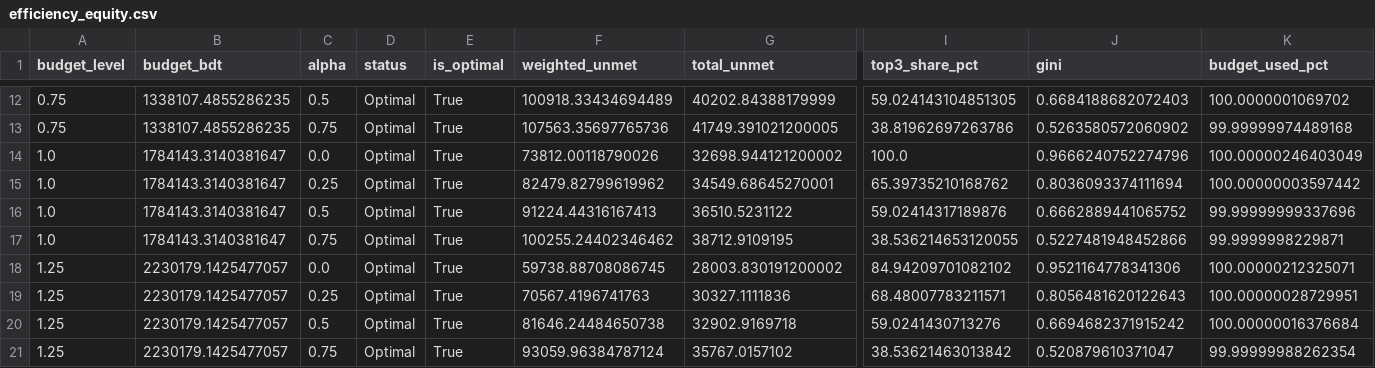
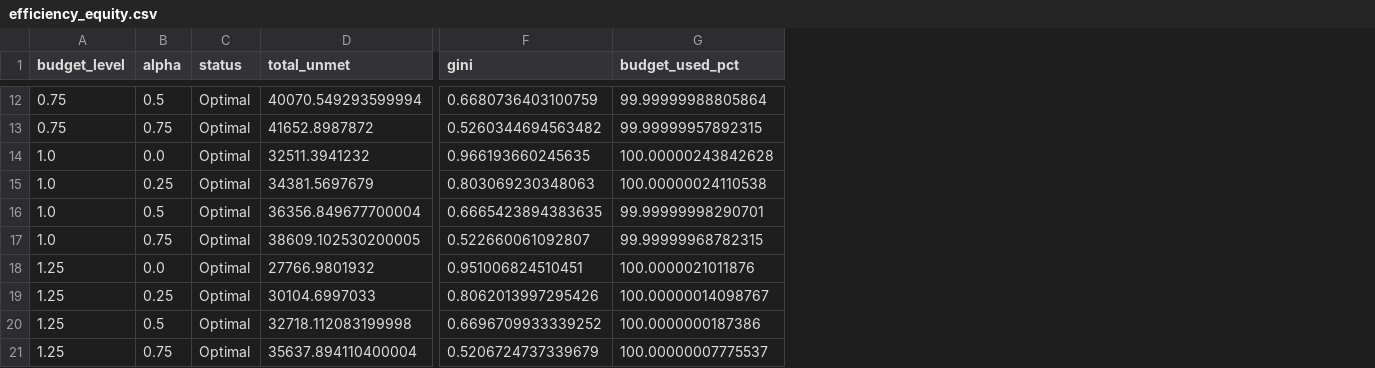
Before and after one commit to SushenId1157/episcope-bd, a CSV file: docs/experiments/efficiency_equity.csv, drawn as a sheet; only a part is shown, gaps mark what is left out; removed rows and columns are numbered as before the commit, all else as after; the diff covers the shown part only; the diff names each change by its address in the sheet, - before the commit and + after, or states it on an @@ line.

```diff
--- a/docs/experiments/efficiency_equity.csv
+++ b/docs/experiments/efficiency_equity.csv
-column B (budget_bdt), rows 12-21: 1338107.4855286235 | 1338107.4855286235 | 1784143.3140381647 | 1784143.3140381647 | 1784143.3140381647 | 1784143.3140381647 | 2230179.1425477057 | 2230179.1425477057 | 2230179.1425477057 | 2230179.1425477057
-column E (is_optimal), rows 12-21: all True
-column F (weighted_unmet), rows 12-21: 100918.33434694489 | 107563.35697765736 | 73812.00118790026 | 82479.82799619962 | 91224.44316167413 | 100255.24402346462 | 59738.88708086745 | 70567.4196741763 | 81646.24484650738 | 93059.96384787124
-column I (top3_share_pct), rows 12-21: 59.024143104851305 | 38.81962697263786 | 100.0 | 65.39735210168762 | 59.02414317189876 | 38.536214653120055 | 84.94209701082102 | 68.48007783211571 | 59.0241430713276 | 38.53621463013842
-D12 (total_unmet): 40202.84388179999
+D12 (total_unmet): 40070.549293599994
-F12 (gini): 0.6684188682072403
+F12 (gini): 0.6680736403100759
-G12 (budget_used_pct): 100.0000001069702
+G12 (budget_used_pct): 99.99999988805864
-D13 (total_unmet): 41749.391021200005
+D13 (total_unmet): 41652.8987872
-F13 (gini): 0.5263580572060902
+F13 (gini): 0.5260344694563482
-G13 (budget_used_pct): 99.99999974489168
+G13 (budget_used_pct): 99.99999957892315
-D14 (total_unmet): 32698.944121200002
+D14 (total_unmet): 32511.3941232
-F14 (gini): 0.9666240752274796
+F14 (gini): 0.966193660245635
-G14 (budget_used_pct): 100.00000246403049
+G14 (budget_used_pct): 100.00000243842628
-D15 (total_unmet): 34549.68645270001
+D15 (total_unmet): 34381.5697679
-F15 (gini): 0.8036093374111694
+F15 (gini): 0.803069230348063
-G15 (budget_used_pct): 100.00000003597442
+G15 (budget_used_pct): 100.00000024110538
-D16 (total_unmet): 36510.5231122
+D16 (total_unmet): 36356.849677700004
-F16 (gini): 0.6662889441065752
+F16 (gini): 0.6665423894383635
-G16 (budget_used_pct): 99.99999999337696
+G16 (budget_used_pct): 99.99999998290701
-D17 (total_unmet): 38712.9109195
+D17 (total_unmet): 38609.102530200005
-F17 (gini): 0.5227481948452866
+F17 (gini): 0.522660061092807
-G17 (budget_used_pct): 99.9999998229871
+G17 (budget_used_pct): 99.99999968782315
-D18 (total_unmet): 28003.830191200002
+D18 (total_unmet): 27766.9801932
-F18 (gini): 0.9521164778341306
+F18 (gini): 0.951006824510451
-G18 (budget_used_pct): 100.00000212325071
+G18 (budget_used_pct): 100.0000021011876
-D19 (total_unmet): 30327.1111836
+D19 (total_unmet): 30104.6997033
-F19 (gini): 0.8056481620122643
+F19 (gini): 0.8062013997295426
-G19 (budget_used_pct): 100.00000028729951
+G19 (budget_used_pct): 100.00000014098767
-D20 (total_unmet): 32902.9169718
+D20 (total_unmet): 32718.112083199998
-F20 (gini): 0.6694682371915242
+F20 (gini): 0.6696709933339252
-G20 (budget_used_pct): 100.00000016376684
+G20 (budget_used_pct): 100.0000000187386
-D21 (total_unmet): 35767.0157102
+D21 (total_unmet): 35637.894110400004
-F21 (gini): 0.520879610371047
+F21 (gini): 0.5206724737339679
-G21 (budget_used_pct): 99.99999988262354
+G21 (budget_used_pct): 100.00000007775537
```
Also changed, not shown: 28 edited cells elsewhere in this file, 13 other files.
